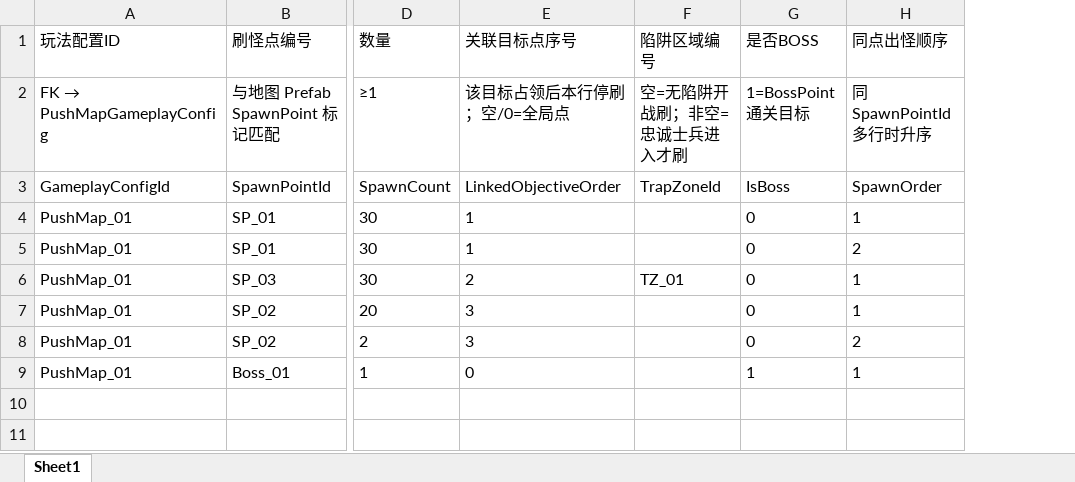
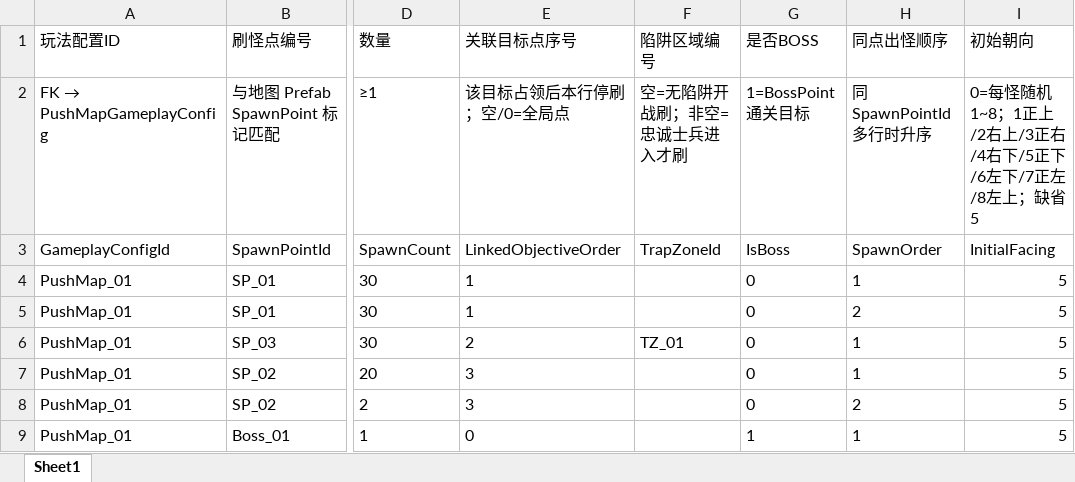
Before and after one commit to NeoYi2023/Gravedigger2026, an Excel workbook: Gravedigger2026/Assets/ConfigTables/Excel/推图战_刷怪配置表_PushMap_PushMapSpawnConfig.xlsx, sheet Sheet1, drawn as a sheet; only a part is shown, gaps mark what is left out; values as stored, in another font and other column widths than the file's, no borders; the diff names each change by its address in the sheet, - before the commit and + after, or states it on an @@ line.

```diff
--- a/Gravedigger2026/Assets/ConfigTables/Excel/推图战_刷怪配置表_PushMap_PushMapSpawnConfig.xlsx (sheet Sheet1)
+++ b/Gravedigger2026/Assets/ConfigTables/Excel/推图战_刷怪配置表_PushMap_PushMapSpawnConfig.xlsx (sheet Sheet1)
+column I (初始朝向), rows 2-9: 0=每怪随机1~8；1正上/2右上/3正右/4右下/5正下/6左下/7正左/8左上；缺省5 | InitialFacing | 5 | 5 | 5 | 5 | 5 | 5
```
Also changed, not shown: Gravedigger2026/Assets/ConfigTables/Excel/通用_常量表_Combat_CombatConstantConfig.xlsx, Gravedigger2026/Assets/ConfigTables/Mode2/Excel/推图战_刷怪配置表_PushMap_PushMapSpawnConfig.xlsx, 28 other files.
